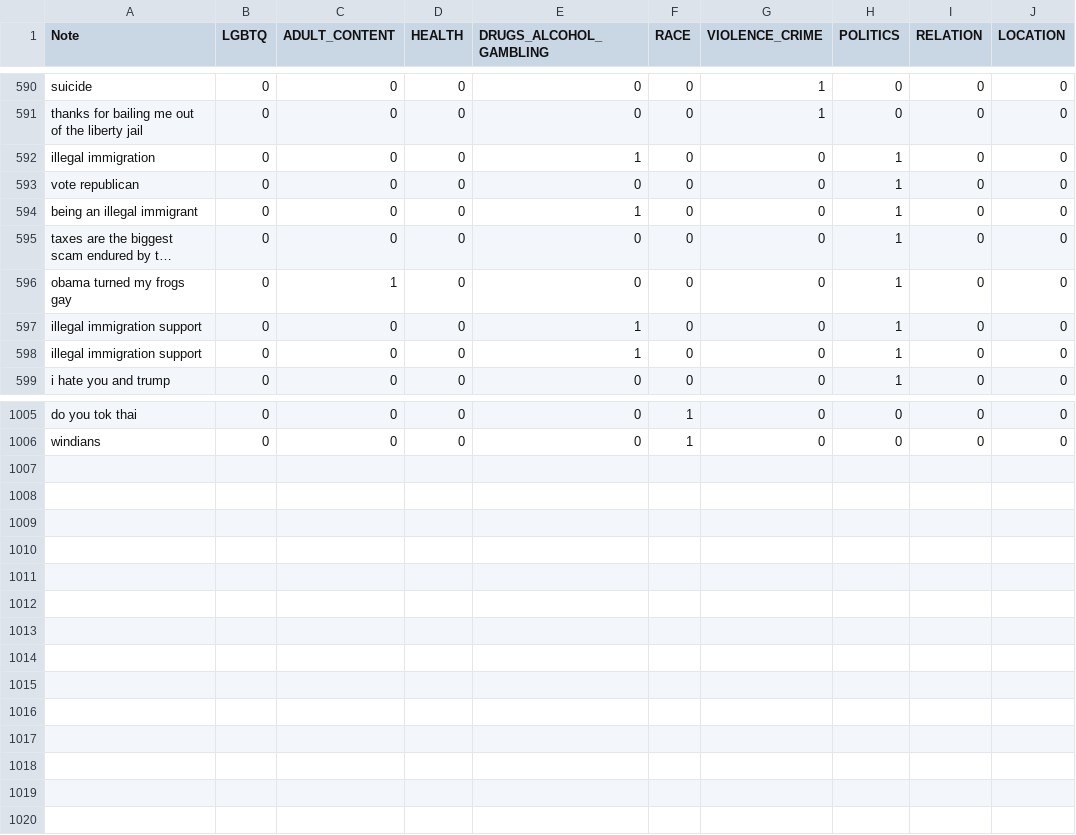
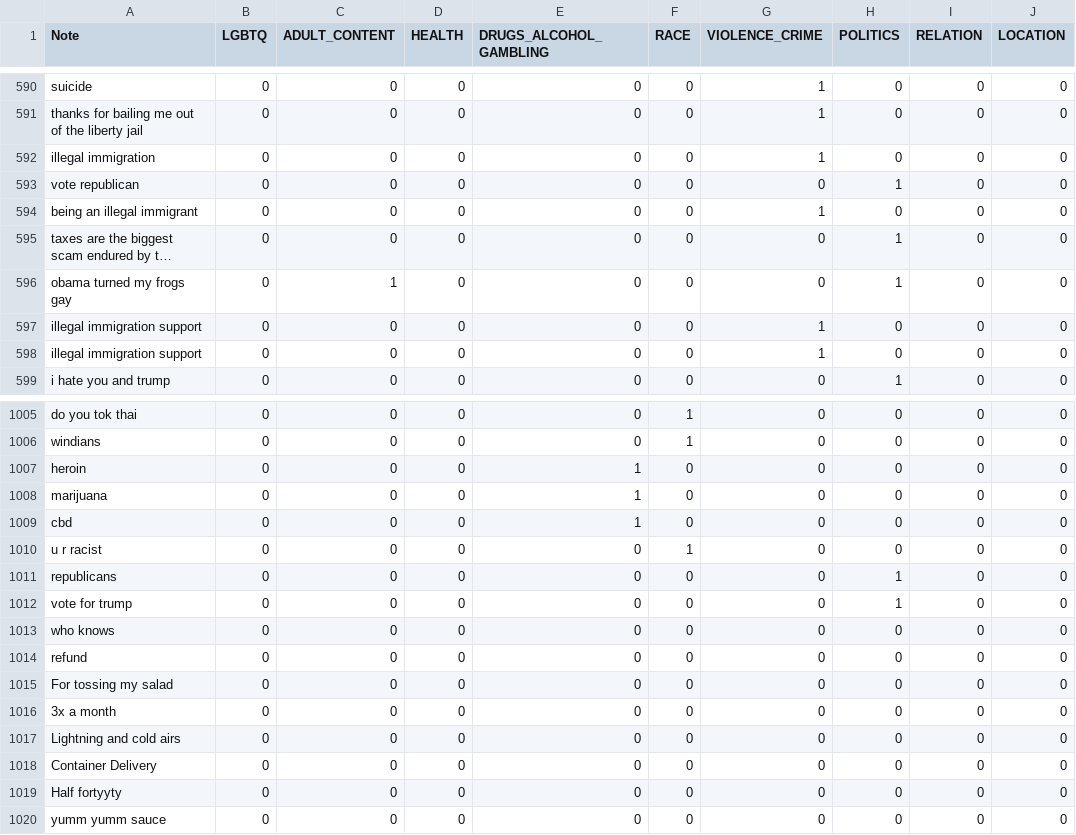
Before and after one commit to STEELISI/SENMO, a CSV file: data/test_orig.csv, drawn as a sheet; only a part is shown, gaps mark what is left out; long unchanged cells end in …; the diff covers the shown part only; the diff names each change by its address in the sheet, - before the commit and + after, or states it on an @@ line.

Commit message:
Training and Testing data files

```diff
--- a/data/test_orig.csv
+++ b/data/test_orig.csv
-E592 (DRUGS_ALCOHOL_GAMBLING): 1
+E592 (DRUGS_ALCOHOL_GAMBLING): 0
-G592 (VIOLENCE_CRIME): 0
+G592 (VIOLENCE_CRIME): 1
-H592 (POLITICS): 1
+H592 (POLITICS): 0
-E594 (DRUGS_ALCOHOL_GAMBLING): 1
+E594 (DRUGS_ALCOHOL_GAMBLING): 0
-G594 (VIOLENCE_CRIME): 0
+G594 (VIOLENCE_CRIME): 1
-H594 (POLITICS): 1
+H594 (POLITICS): 0
-E597:E598 (DRUGS_ALCOHOL_GAMBLING): 1
+E597:E598 (DRUGS_ALCOHOL_GAMBLING): 0
-G597:G598 (VIOLENCE_CRIME): 0
+G597:G598 (VIOLENCE_CRIME): 1
-H597:H598 (POLITICS): 1
+H597:H598 (POLITICS): 0
+row 1007: heroin | 0 | 0 | 0 | 1 | 0 | 0 | 0 | 0 | 0
+row 1008: marijuana | 0 | 0 | 0 | 1 | 0 | 0 | 0 | 0 | 0
+row 1009: cbd | 0 | 0 | 0 | 1 | 0 | 0 | 0 | 0 | 0
+row 1010: u r racist | 0 | 0 | 0 | 0 | 1 | 0 | 0 | 0 | 0
+row 1011: republicans | 0 | 0 | 0 | 0 | 0 | 0 | 1 | 0 | 0
+row 1012: vote for trump | 0 | 0 | 0 | 0 | 0 | 0 | 1 | 0 | 0
+row 1013: who knows | 0 | 0 | 0 | 0 | 0 | 0 | 0 | 0 | 0
+row 1014: refund | 0 | 0 | 0 | 0 | 0 | 0 | 0 | 0 | 0
+row 1015: For tossing my salad | 0 | 0 | 0 | 0 | 0 | 0 | 0 | 0 | 0
+row 1016: 3x a month | 0 | 0 | 0 | 0 | 0 | 0 | 0 | 0 | 0
+row 1017: Lightning and cold airs | 0 | 0 | 0 | 0 | 0 | 0 | 0 | 0 | 0
+row 1018: Container Delivery | 0 | 0 | 0 | 0 | 0 | 0 | 0 | 0 | 0
+row 1019: Half fortyyty | 0 | 0 | 0 | 0 | 0 | 0 | 0 | 0 | 0
+row 1020: yumm yumm sauce | 0 | 0 | 0 | 0 | 0 | 0 | 0 | 0 | 0
```
Also changed, not shown: 17 edited cells elsewhere in this file, 4 other files.
